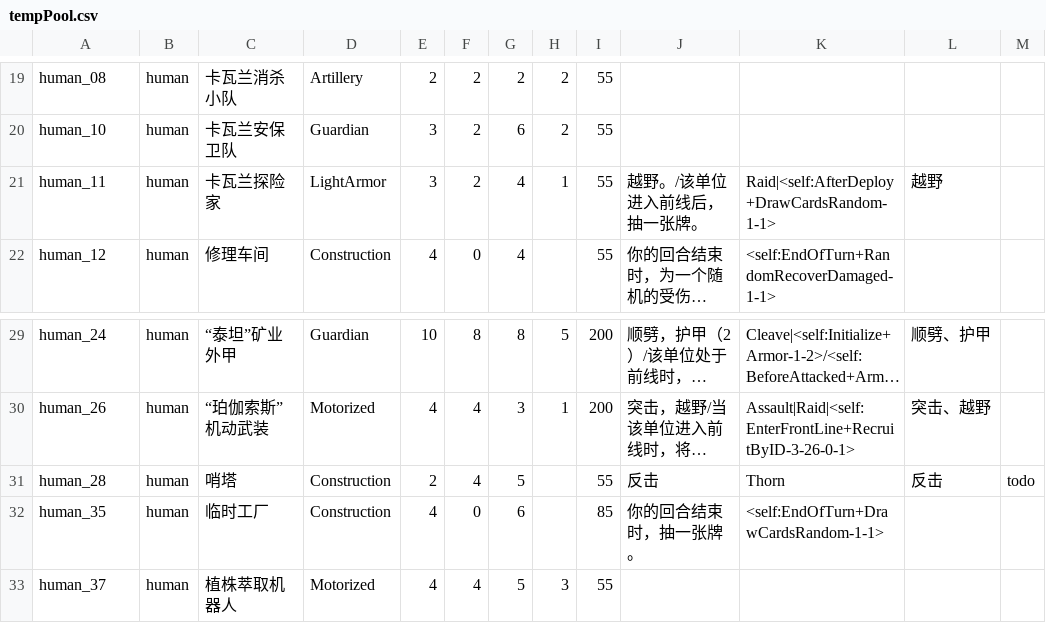
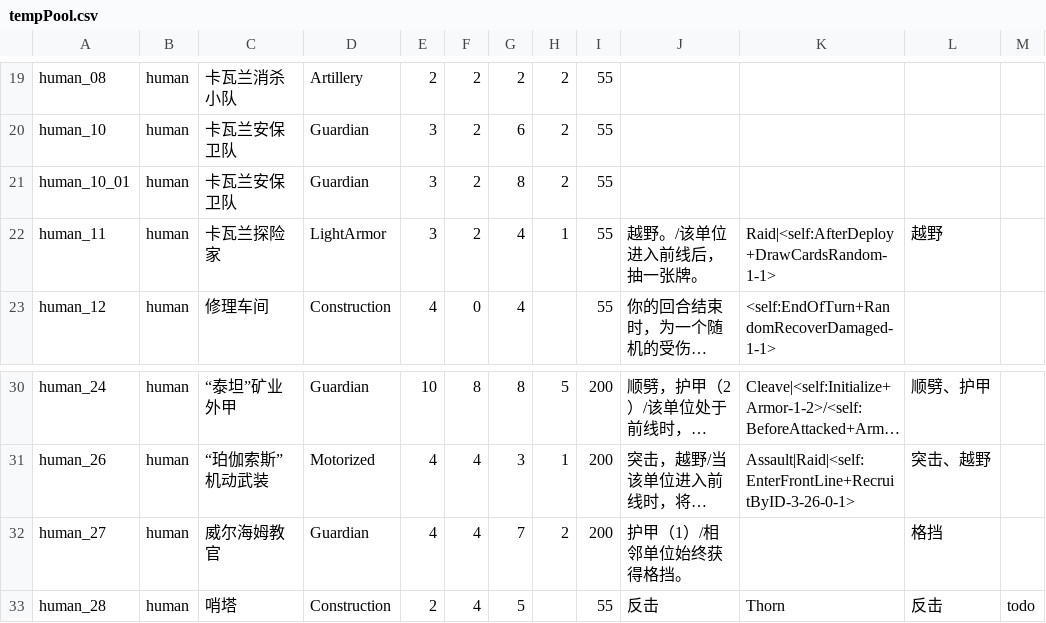
Before and after one commit to Archer-du/OuterStray, a CSV file: Assets/Resources/Config/tempPool.csv, drawn as a sheet; only a part is shown, gaps mark what is left out; the shorter side is filled out with more unchanged rows; long unchanged cells end in …; the diff names each change by its address in the sheet, - before the commit and + after, or states it on an @@ line.

```diff
--- a/Assets/Resources/Config/tempPool.csv
+++ b/Assets/Resources/Config/tempPool.csv
+row 21: human_10_01 | human | 卡瓦兰安保卫队 | Guardian | 3 | 2 | 8 | 2 | 55
+row 32: human_27 | human | 威尔海姆教官 | Guardian | 4 | 4 | 7 | 2 | 200 | 护甲（1）/相邻单位始终获得格挡。 |  | 格挡
```
Also changed, not shown: 35 other files.
